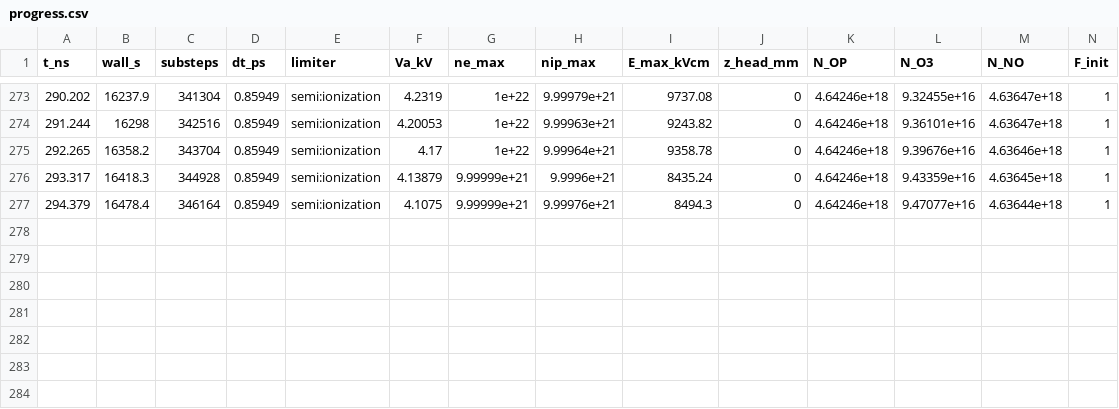
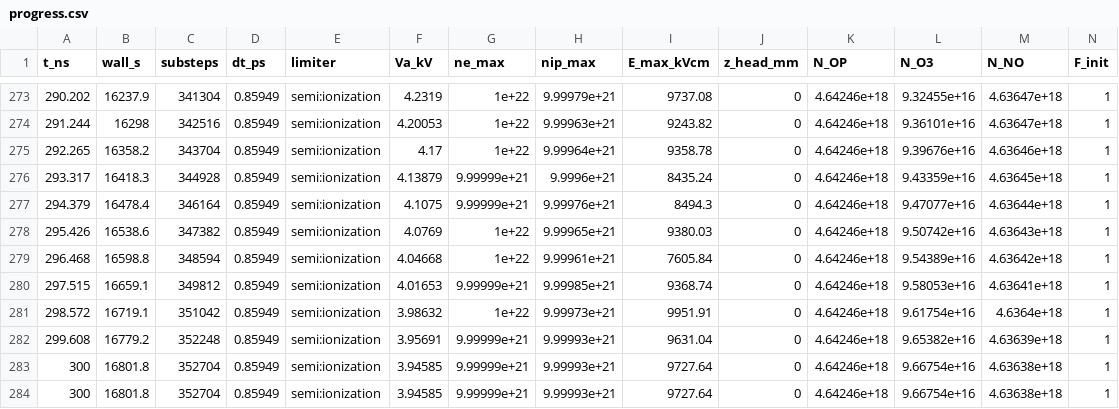
Before and after one commit to dnfl5345/needle_plane_discharge_code_opt., a CSV file: results/run_R1000_crashed_plot/progress.csv (was results/run_R1000/progress.csv), drawn as a sheet; only a part is shown, gaps mark what is left out; the diff names each change by its address in the sheet, - before the commit and + after, or states it on an @@ line.

```diff
--- a/results/run_R1000/progress.csv
+++ b/results/run_R1000_crashed_plot/progress.csv
+row 278: 295.426 | 16538.6 | 347382 | 0.85949 | semi:ionization | 4.0769 | 1e+22 | 9.99965e+21 | 9380.03 | 0 | 4.64246e+18 | 9.50742e+16 | 4.63643e+18 | 1
+row 279: 296.468 | 16598.8 | 348594 | 0.85949 | semi:ionization | 4.04668 | 1e+22 | 9.99961e+21 | 7605.84 | 0 | 4.64246e+18 | 9.54389e+16 | 4.63642e+18 | 1
+row 280: 297.515 | 16659.1 | 349812 | 0.85949 | semi:ionization | 4.01653 | 9.99999e+21 | 9.99985e+21 | 9368.74 | 0 | 4.64246e+18 | 9.58053e+16 | 4.63641e+18 | 1
+row 281: 298.572 | 16719.1 | 351042 | 0.85949 | semi:ionization | 3.98632 | 1e+22 | 9.99973e+21 | 9951.91 | 0 | 4.64246e+18 | 9.61754e+16 | 4.6364e+18 | 1
+row 282: 299.608 | 16779.2 | 352248 | 0.85949 | semi:ionization | 3.95691 | 9.99999e+21 | 9.99993e+21 | 9631.04 | 0 | 4.64246e+18 | 9.65382e+16 | 4.63639e+18 | 1
+row 283: 300 | 16801.8 | 352704 | 0.85949 | semi:ionization | 3.94585 | 9.99999e+21 | 9.99993e+21 | 9727.64 | 0 | 4.64246e+18 | 9.66754e+16 | 4.63638e+18 | 1
+row 284: 300 | 16801.8 | 352704 | 0.85949 | semi:ionization | 3.94585 | 9.99999e+21 | 9.99993e+21 | 9727.64 | 0 | 4.64246e+18 | 9.66754e+16 | 4.63638e+18 | 1
```
Also changed, not shown: 11 other files.
